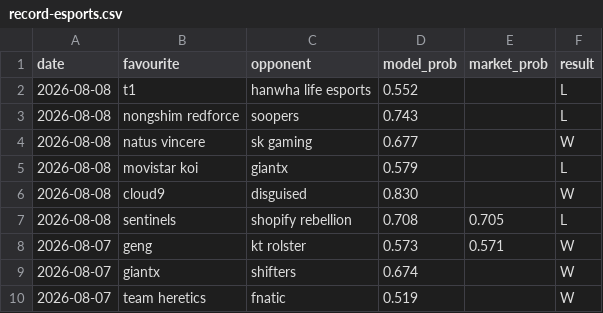
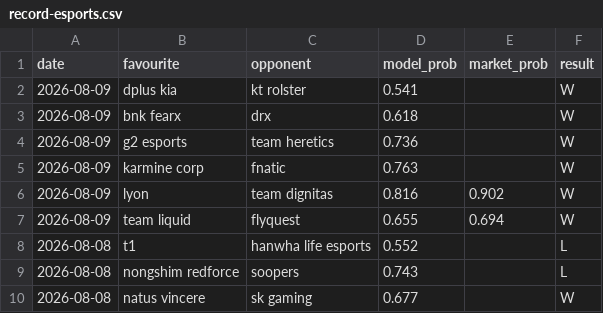
Before and after one commit to Altora-Analytics/altora-analytics, a CSV file: record-esports.csv, drawn as a sheet; only a part is shown; the shorter side is filled out with more unchanged rows.

Commit message:
daily record update 2026-08-10

```diff
--- a/record-esports.csv
+++ b/record-esports.csv
@@ -1,2 +1,8 @@
 date,favourite,opponent,model_prob,market_prob,result
+2026-08-09,dplus kia,kt rolster,0.541,,W
+2026-08-09,bnk fearx,drx,0.618,,W
+2026-08-09,g2 esports,team heretics,0.736,,W
+2026-08-09,karmine corp,fnatic,0.763,,W
+2026-08-09,lyon,team dignitas,0.816,0.902,W
+2026-08-09,team liquid,flyquest,0.655,0.694,W
 2026-08-08,t1,hanwha life esports,0.552,,L
```
Also changed, not shown: record-rugby.csv, record-snooker.csv, 10 other files.
